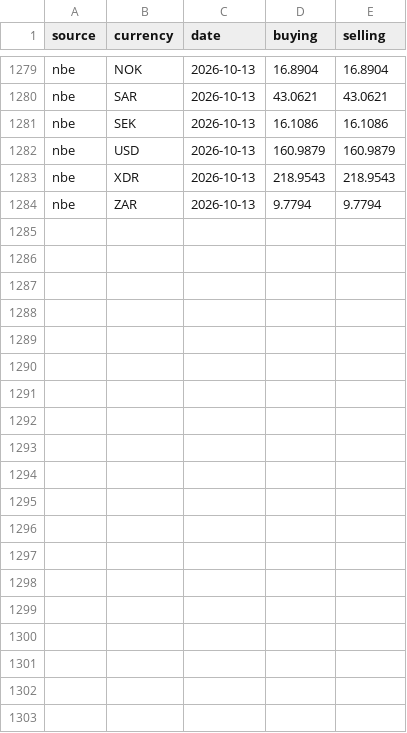
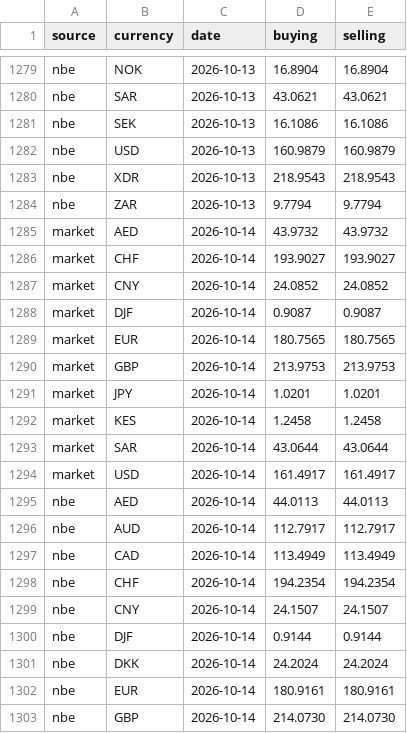
Before and after one commit to melastore/birrwatch, a CSV file: data/rates.csv, drawn as a sheet; only a part is shown, gaps mark what is left out; the diff covers the shown part only.

Commit message:
data: rates for 2026-10-14

```diff
--- a/data/rates.csv
+++ b/data/rates.csv
@@ -1284 +1284,20 @@ nbe,XDR,2026-10-13,218.9543,218.9543
 nbe,ZAR,2026-10-13,9.7794,9.7794
+market,AED,2026-10-14,43.9732,43.9732
+market,CHF,2026-10-14,193.9027,193.9027
+market,CNY,2026-10-14,24.0852,24.0852
+market,DJF,2026-10-14,0.9087,0.9087
+market,EUR,2026-10-14,180.7565,180.7565
+market,GBP,2026-10-14,213.9753,213.9753
+market,JPY,2026-10-14,1.0201,1.0201
+market,KES,2026-10-14,1.2458,1.2458
+market,SAR,2026-10-14,43.0644,43.0644
+market,USD,2026-10-14,161.4917,161.4917
+nbe,AED,2026-10-14,44.0113,44.0113
+nbe,AUD,2026-10-14,112.7917,112.7917
+nbe,CAD,2026-10-14,113.4949,113.4949
+nbe,CHF,2026-10-14,194.2354,194.2354
+nbe,CNY,2026-10-14,24.1507,24.1507
+nbe,DJF,2026-10-14,0.9144,0.9144
+nbe,DKK,2026-10-14,24.2024,24.2024
+nbe,EUR,2026-10-14,180.9161,180.9161
+nbe,GBP,2026-10-14,214.0730,214.0730
```
Also changed, not shown: 10 added rows elsewhere in this file.
